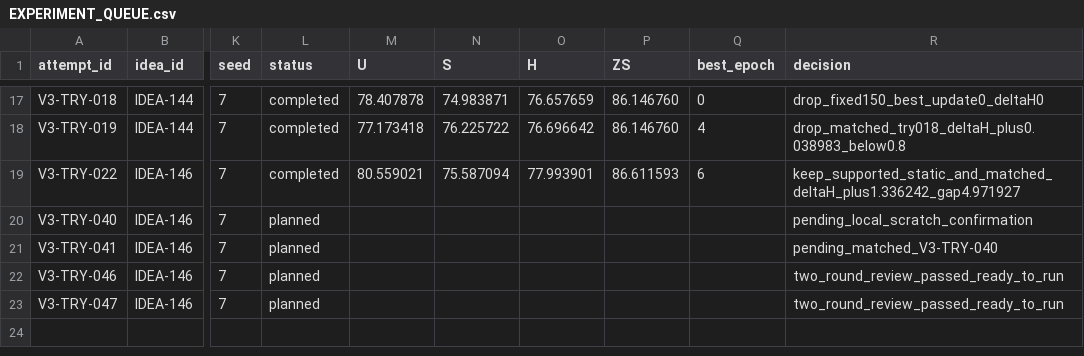
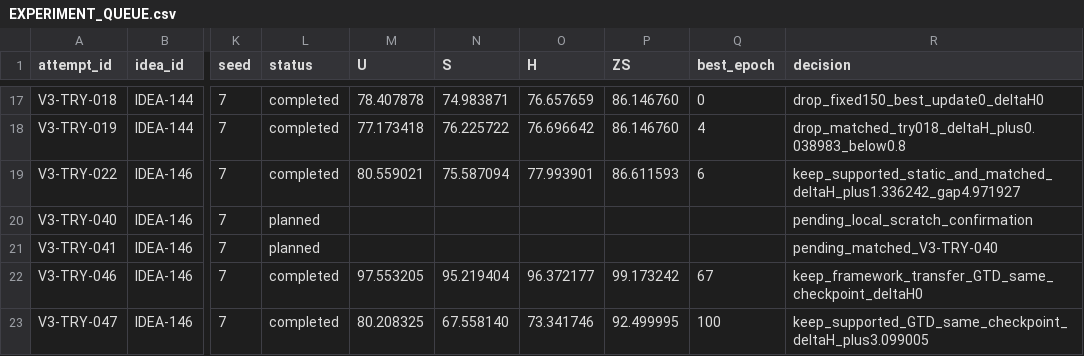
Before and after one commit to GetlotMoney/gzsl-paper, a CSV file: experiments/v3/EXPERIMENT_QUEUE.csv, drawn as a sheet; only a part is shown, gaps mark what is left out; the diff names each change by its address in the sheet, - before the commit and + after, or states it on an @@ line.

Commit message:
results(v3): record TG+GTD multidataset probes

```diff
--- a/experiments/v3/EXPERIMENT_QUEUE.csv
+++ b/experiments/v3/EXPERIMENT_QUEUE.csv
-L22:L23 (status): planned
+L22:L23 (status): completed
-M22 (U): (empty)
+M22 (U): 97.553205
-N22 (S): (empty)
+N22 (S): 95.219404
-O22 (H): (empty)
+O22 (H): 96.372177
-P22 (ZS): (empty)
+P22 (ZS): 99.173242
-Q22 (best_epoch): (empty)
+Q22 (best_epoch): 67
-R22 (decision): two_round_review_passed_ready_to_run
+R22 (decision): keep_framework_transfer_GTD_same_checkpoint_deltaH0
-M23 (U): (empty)
+M23 (U): 80.208325
-N23 (S): (empty)
+N23 (S): 67.558140
-O23 (H): (empty)
+O23 (H): 73.341746
-P23 (ZS): (empty)
+P23 (ZS): 92.499995
-Q23 (best_epoch): (empty)
+Q23 (best_epoch): 100
-R23 (decision): two_round_review_passed_ready_to_run
+R23 (decision): keep_supported_GTD_same_checkpoint_deltaH_plus3.099005
```
